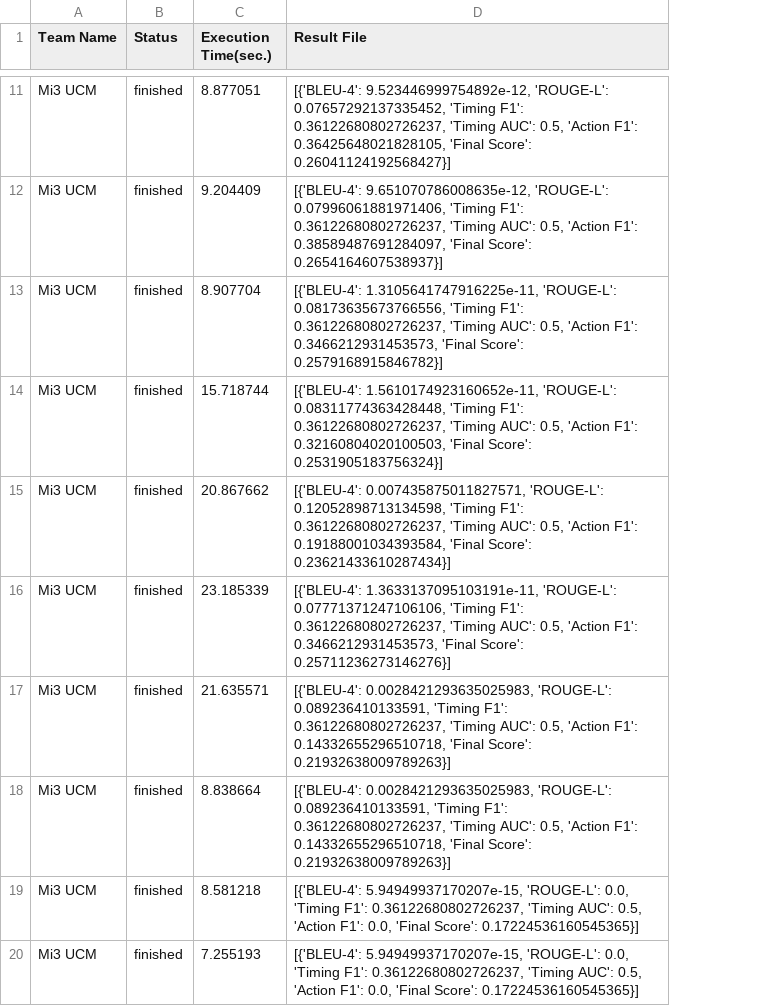
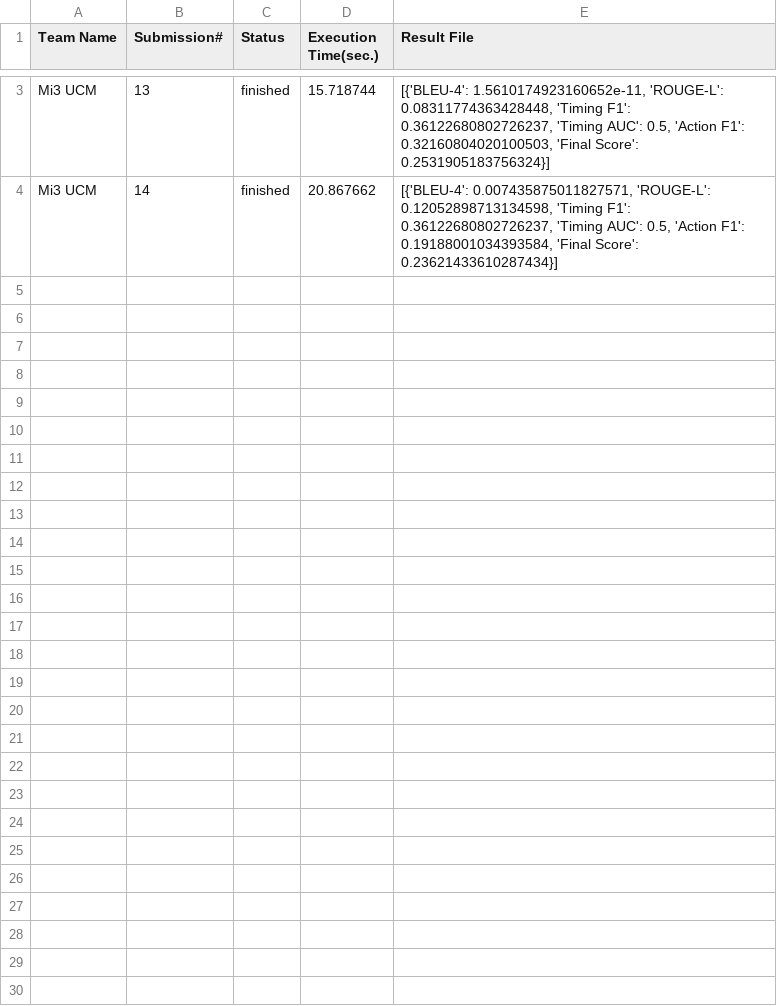
Before and after one commit to RoshanSanjeev/AvaChallengeDataGraphs, a CSV file: all_submissions.csv, drawn as a sheet; only a part is shown, gaps mark what is left out; removed rows and columns are numbered as before the commit, all else as after; the diff covers the shown part only; the diff names each change by its address in the sheet, - before the commit and + after, or states it on an @@ line.

```diff
--- a/all_submissions.csv
+++ b/all_submissions.csv
+column B (Submission#), rows 3-4: 13 | 14
-row 11: Mi3 UCM | finished | 8.877051 | [{'BLEU-4': 9.523446999754892e-12, 'ROUGE-L': 0.07657292137335452, 'Timing F1': 0.36122680802726237, 'Timing AUC': 0.5, 'Action F1': 0.36425648021828105, 'Final Score': 0.26041124192568427}]
-row 12: Mi3 UCM | finished | 9.204409 | [{'BLEU-4': 9.651070786008635e-12, 'ROUGE-L': 0.07996061881971406, 'Timing F1': 0.36122680802726237, 'Timing AUC': 0.5, 'Action F1': 0.38589487691284097, 'Final Score': 0.2654164607538937}]
-row 13: Mi3 UCM | finished | 8.907704 | [{'BLEU-4': 1.3105641747916225e-11, 'ROUGE-L': 0.08173635673766556, 'Timing F1': 0.36122680802726237, 'Timing AUC': 0.5, 'Action F1': 0.3466212931453573, 'Final Score': 0.2579168915846782}]
-row 16: Mi3 UCM | finished | 23.185339 | [{'BLEU-4': 1.3633137095103191e-11, 'ROUGE-L': 0.07771371247106106, 'Timing F1': 0.36122680802726237, 'Timing AUC': 0.5, 'Action F1': 0.3466212931453573, 'Final Score': 0.25711236273146276}]
-row 17: Mi3 UCM | finished | 21.635571 | [{'BLEU-4': 0.0028421293635025983, 'ROUGE-L': 0.089236410133591, 'Timing F1': 0.36122680802726237, 'Timing AUC': 0.5, 'Action F1': 0.14332655296510718, 'Final Score': 0.21932638009789263}]
-row 18: Mi3 UCM | finished | 8.838664 | [{'BLEU-4': 0.0028421293635025983, 'ROUGE-L': 0.089236410133591, 'Timing F1': 0.36122680802726237, 'Timing AUC': 0.5, 'Action F1': 0.14332655296510718, 'Final Score': 0.21932638009789263}]
-row 19: Mi3 UCM | finished | 8.581218 | [{'BLEU-4': 5.94949937170207e-15, 'ROUGE-L': 0.0, 'Timing F1': 0.36122680802726237, 'Timing AUC': 0.5, 'Action F1': 0.0, 'Final Score': 0.17224536160545365}]
-row 20: Mi3 UCM | finished | 7.255193 | [{'BLEU-4': 5.94949937170207e-15, 'ROUGE-L': 0.0, 'Timing F1': 0.36122680802726237, 'Timing AUC': 0.5, 'Action F1': 0.0, 'Final Score': 0.17224536160545365}]
```
Also changed, not shown: 8 removed rows elsewhere in this file, 1 other file.
